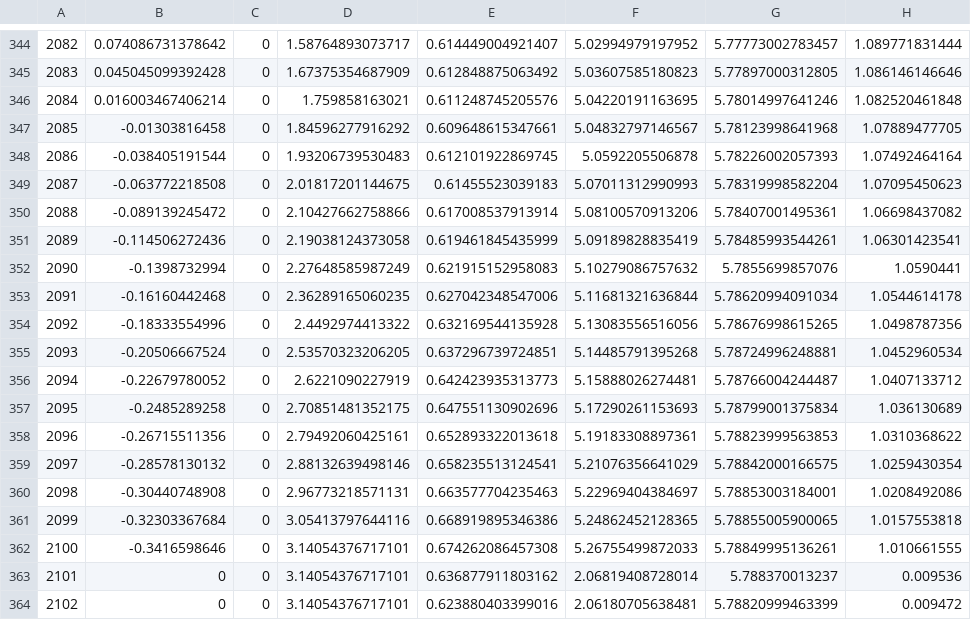
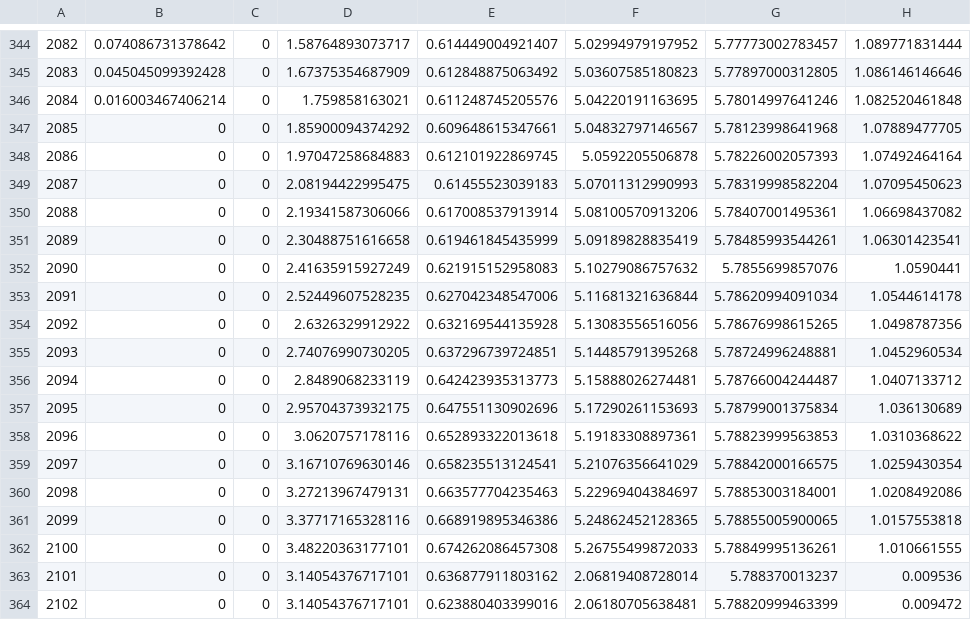
Before and after one commit to jk-brown/Matilda_MAGICC_comparison, a CSV file: workflows/data/input/tables/emissions_constraints/T_07_NDC_inc_LTS.csv, drawn as a sheet; only a part is shown, gaps mark what is left out; the diff names each change by its address in the sheet, - before the commit and + after, or states it on an @@ line.

```diff
--- a/workflows/data/input/tables/emissions_constraints/T_07_NDC_inc_LTS.csv
+++ b/workflows/data/input/tables/emissions_constraints/T_07_NDC_inc_LTS.csv
-B347: -0.01303816458
+B347: 0
-D347: 1.84596277916292
+D347: 1.85900094374292
-B348: -0.038405191544
+B348: 0
-D348: 1.93206739530483
+D348: 1.97047258684883
-B349: -0.063772218508
+B349: 0
-D349: 2.01817201144675
+D349: 2.08194422995475
-B350: -0.089139245472
+B350: 0
-D350: 2.10427662758866
+D350: 2.19341587306066
-B351: -0.114506272436
+B351: 0
-D351: 2.19038124373058
+D351: 2.30488751616658
-B352: -0.1398732994
+B352: 0
-D352: 2.27648585987249
+D352: 2.41635915927249
-B353: -0.16160442468
+B353: 0
-D353: 2.36289165060235
+D353: 2.52449607528235
-B354: -0.18333554996
+B354: 0
-D354: 2.4492974413322
+D354: 2.6326329912922
-B355: -0.20506667524
+B355: 0
-D355: 2.53570323206205
+D355: 2.74076990730205
-B356: -0.22679780052
+B356: 0
-D356: 2.6221090227919
+D356: 2.8489068233119
-B357: -0.2485289258
+B357: 0
-D357: 2.70851481352175
+D357: 2.95704373932175
-B358: -0.26715511356
+B358: 0
-D358: 2.79492060425161
+D358: 3.0620757178116
-B359: -0.28578130132
+B359: 0
-D359: 2.88132639498146
+D359: 3.16710769630146
-B360: -0.30440748908
+B360: 0
-D360: 2.96773218571131
+D360: 3.27213967479131
-B361: -0.32303367684
+B361: 0
-D361: 3.05413797644116
+D361: 3.37717165328116
-B362: -0.3416598646
+B362: 0
-D362: 3.14054376717101
+D362: 3.48220363177101
```
Also changed, not shown: workflows/data/input/tables/raw-emissions_constraints/T_07_NDC_inc_LTS.csv, 1 other file.
